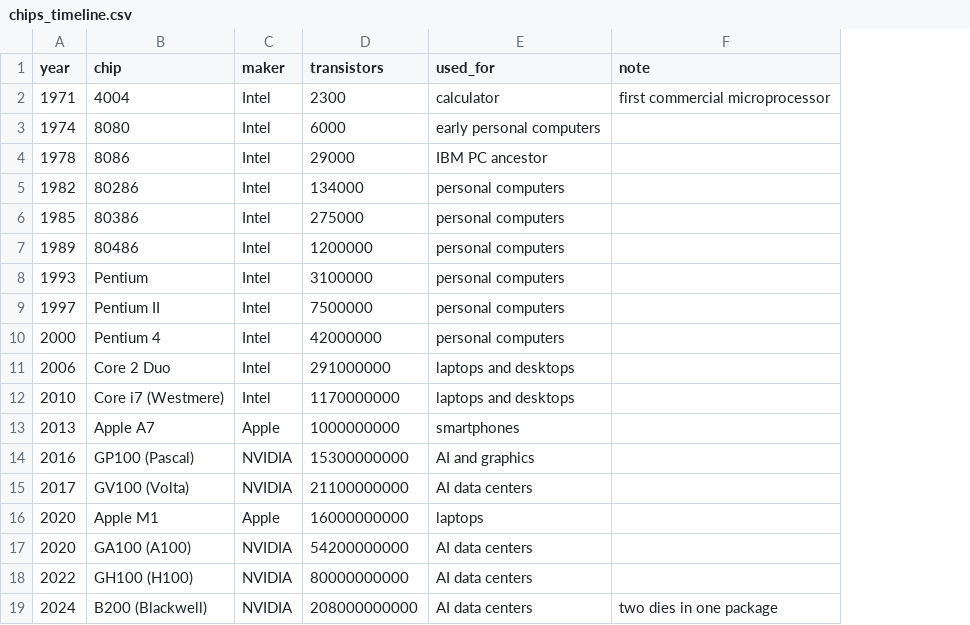
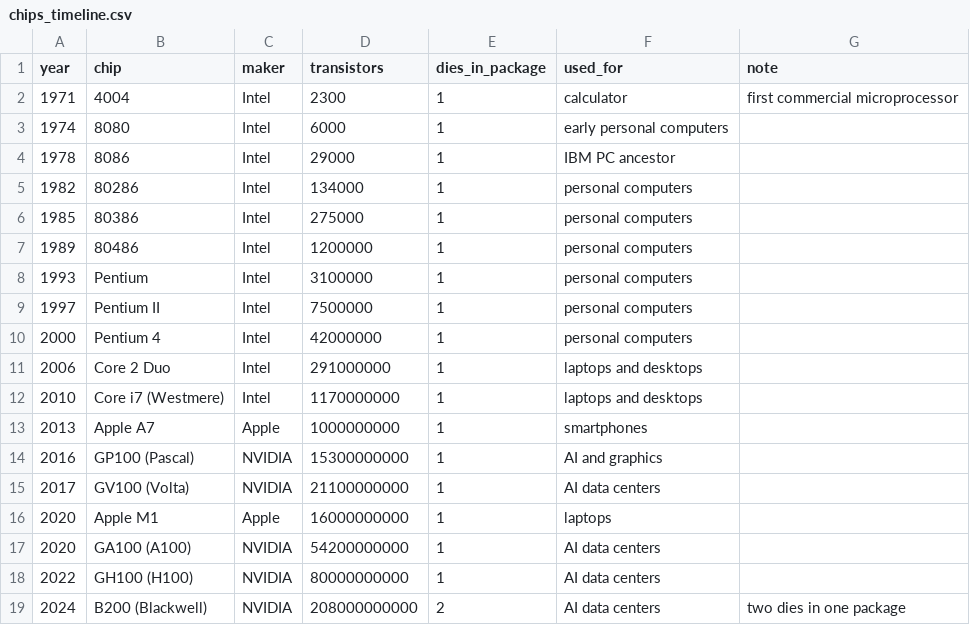
Before and after one commit to reinhart-group/camel-2dcc, a CSV file: data/curated/chips_timeline.csv, drawn as a sheet; the diff names each change by its address in the sheet, - before the commit and + after, or states it on an @@ line.

```diff
--- a/data/curated/chips_timeline.csv
+++ b/data/curated/chips_timeline.csv
+column E (dies_in_package), rows 2-19: 1 | 1 | 1 | 1 | 1 | 1 | 1 | 1 | 1 | 1 | 1 | 1 | 1 | 1 | 1 | 1 | 1 | 2
```
Also changed, not shown: data/curated/materials_reference.csv, data/curated/superconductors.csv, 3 other files.
